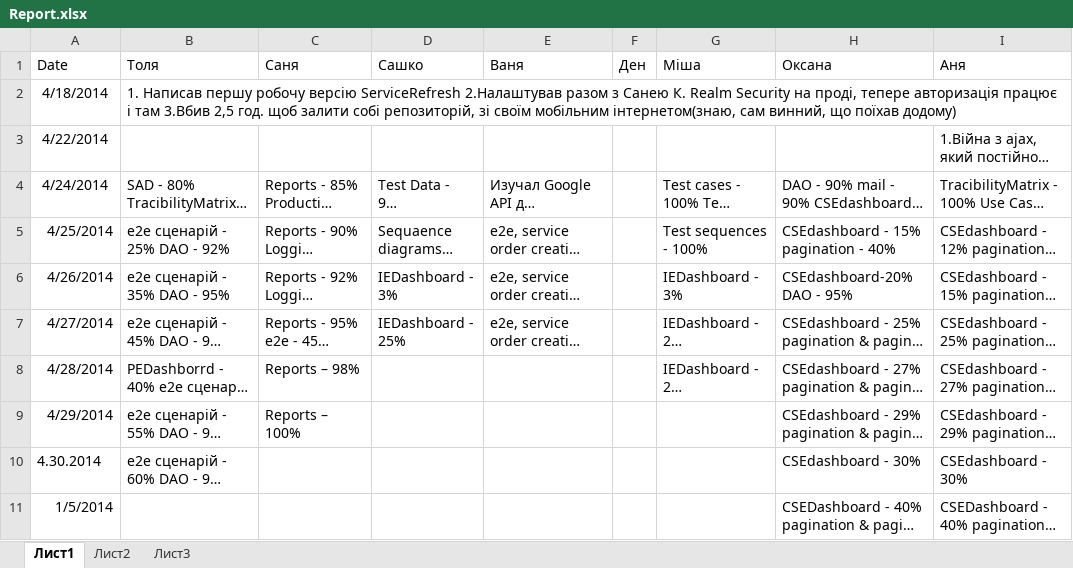
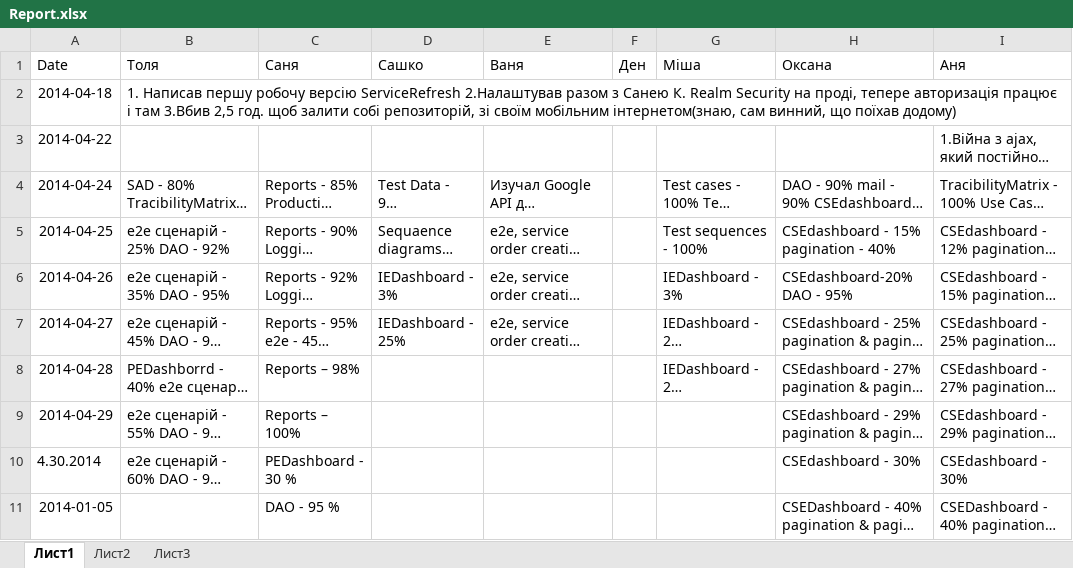
Before and after one commit to SanyStation/InternetProviderWind, an Excel workbook: Docs/reports/Report.xlsx, sheet Лист1, drawn as a sheet; long unchanged cells end in …; values as stored, in another font and other column widths than the file's, no borders; the diff names each change by its address in the sheet, - before the commit and + after, or states it on an @@ line.

Commit message:
status

```diff
--- a/Docs/reports/Report.xlsx (sheet Лист1)
+++ b/Docs/reports/Report.xlsx (sheet Лист1)
-A2 (Date): 4/18/2014
+A2 (Date): 2014-04-18
-A3 (Date): 4/22/2014
+A3 (Date): 2014-04-22
-A4 (Date): 4/24/2014
+A4 (Date): 2014-04-24
-A5 (Date): 4/25/2014
+A5 (Date): 2014-04-25
-A6 (Date): 4/26/2014
+A6 (Date): 2014-04-26
-A7 (Date): 4/27/2014
+A7 (Date): 2014-04-27
-A8 (Date): 4/28/2014
+A8 (Date): 2014-04-28
-A9 (Date): 4/29/2014
+A9 (Date): 2014-04-29
-C10 (Саня): (empty)
+C10 (Саня): PEDashboard - 30 %
-A11 (Date): 1/5/2014
+A11 (Date): 2014-01-05
-C11 (Саня): (empty)
+C11 (Саня): DAO - 95 %
```
